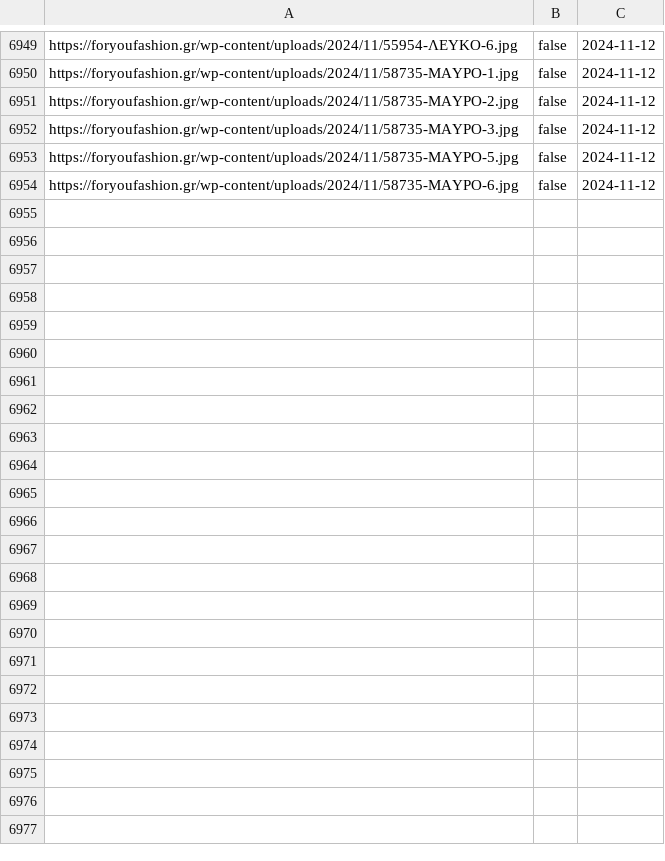
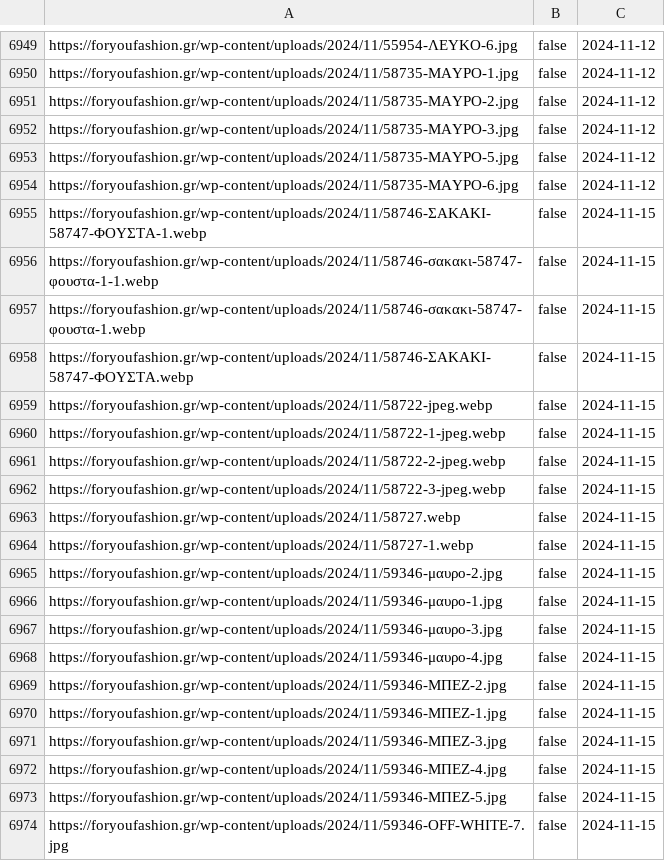
Before and after one commit to athkalia/foryoufashion, a CSV file: media_library_missing_files_cache.csv, drawn as a sheet; only a part is shown, gaps mark what is left out; the diff covers the shown part only; the diff names each change by its address in the sheet, - before the commit and + after, or states it on an @@ line.

Commit message:
Added new report. Added missing video check.

```diff
--- a/media_library_missing_files_cache.csv
+++ b/media_library_missing_files_cache.csv
+row 6955: https://foryoufashion.gr/wp-content/uploads/2024/11/58746-ΣΑΚΑΚΙ-58747-ΦΟΥΣΤΑ-1.webp | false | 2024-11-15
+row 6956: https://foryoufashion.gr/wp-content/uploads/2024/11/58746-σακακι-58747-φουστα-1-1.webp | false | 2024-11-15
+row 6957: https://foryoufashion.gr/wp-content/uploads/2024/11/58746-σακακι-58747-φουστα-1.webp | false | 2024-11-15
+row 6958: https://foryoufashion.gr/wp-content/uploads/2024/11/58746-ΣΑΚΑΚΙ-58747-ΦΟΥΣΤΑ.webp | false | 2024-11-15
+row 6959: https://foryoufashion.gr/wp-content/uploads/2024/11/58722-jpeg.webp | false | 2024-11-15
+row 6960: https://foryoufashion.gr/wp-content/uploads/2024/11/58722-1-jpeg.webp | false | 2024-11-15
+row 6961: https://foryoufashion.gr/wp-content/uploads/2024/11/58722-2-jpeg.webp | false | 2024-11-15
+row 6962: https://foryoufashion.gr/wp-content/uploads/2024/11/58722-3-jpeg.webp | false | 2024-11-15
+row 6963: https://foryoufashion.gr/wp-content/uploads/2024/11/58727.webp | false | 2024-11-15
+row 6964: https://foryoufashion.gr/wp-content/uploads/2024/11/58727-1.webp | false | 2024-11-15
+row 6965: https://foryoufashion.gr/wp-content/uploads/2024/11/59346-μαυρο-2.jpg | false | 2024-11-15
+row 6966: https://foryoufashion.gr/wp-content/uploads/2024/11/59346-μαυρο-1.jpg | false | 2024-11-15
+row 6967: https://foryoufashion.gr/wp-content/uploads/2024/11/59346-μαυρο-3.jpg | false | 2024-11-15
+row 6968: https://foryoufashion.gr/wp-content/uploads/2024/11/59346-μαυρο-4.jpg | false | 2024-11-15
+row 6969: https://foryoufashion.gr/wp-content/uploads/2024/11/59346-ΜΠΕΖ-2.jpg | false | 2024-11-15
+row 6970: https://foryoufashion.gr/wp-content/uploads/2024/11/59346-ΜΠΕΖ-1.jpg | false | 2024-11-15
+row 6971: https://foryoufashion.gr/wp-content/uploads/2024/11/59346-ΜΠΕΖ-3.jpg | false | 2024-11-15
+row 6972: https://foryoufashion.gr/wp-content/uploads/2024/11/59346-ΜΠΕΖ-4.jpg | false | 2024-11-15
+row 6973: https://foryoufashion.gr/wp-content/uploads/2024/11/59346-ΜΠΕΖ-5.jpg | false | 2024-11-15
+row 6974: https://foryoufashion.gr/wp-content/uploads/2024/11/59346-OFF-WHITE-7.jpg | false | 2024-11-15
```
Also changed, not shown: 34 added rows and 4 edited cells elsewhere in this file, product_images_dimensions_cache.csv, 6 other files.
